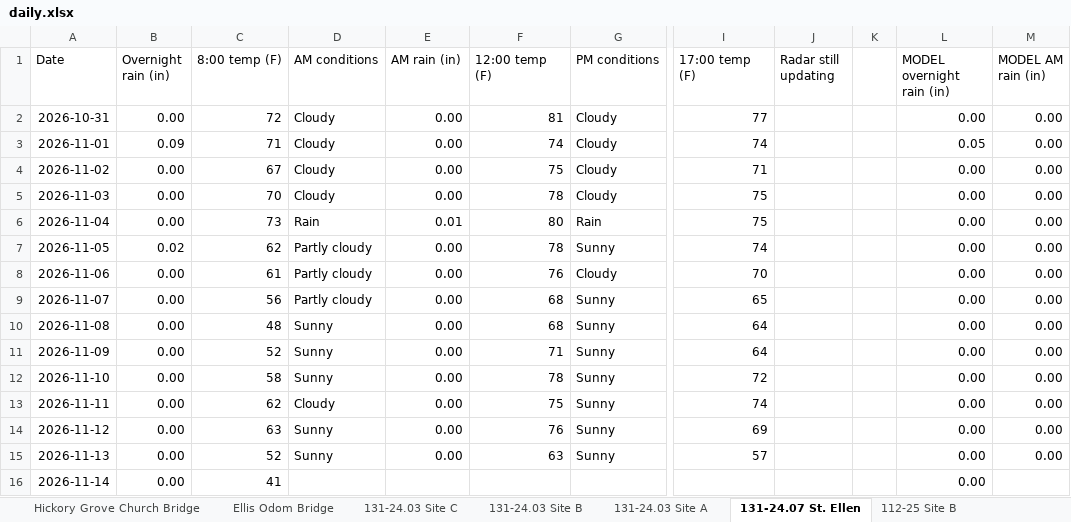
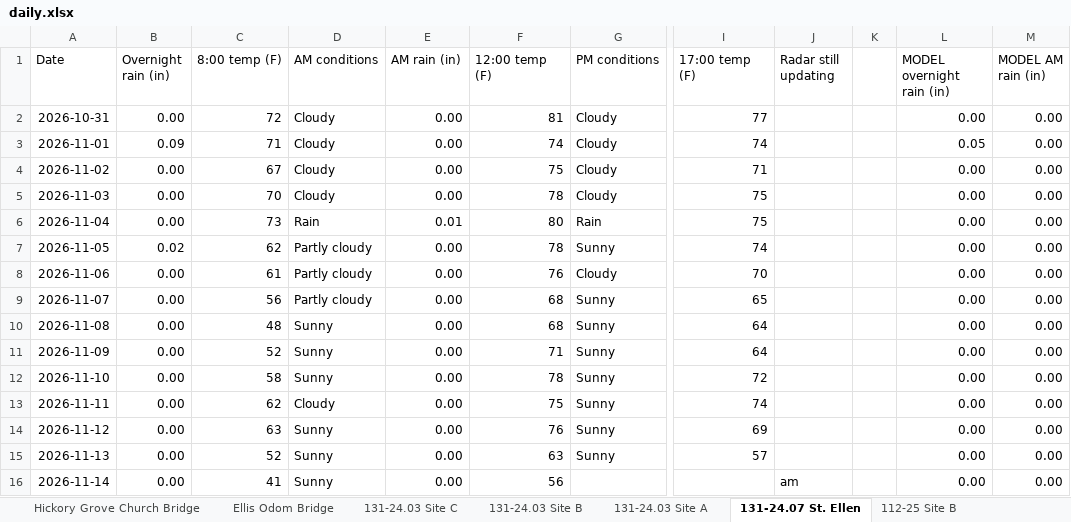
Before and after one commit to chazbreaux/twajobsiteweather, an Excel workbook: data/daily.xlsx, sheet 131-24.07 St. Ellen, drawn as a sheet; only a part is shown, gaps mark what is left out; values as stored, in another font and other column widths than the file's, no borders; the diff names each change by its address in the sheet, - before the commit and + after, or states it on an @@ line.

```diff
--- a/data/daily.xlsx (sheet 131-24.07 St. Ellen)
+++ b/data/daily.xlsx (sheet 131-24.07 St. Ellen)
-D16 (AM conditions): (empty)
+D16 (AM conditions): Sunny
-E16 (AM rain (in)): (empty)
+E16 (AM rain (in)): 0.00
-F16 (12:00 temp (F)): (empty)
+F16 (12:00 temp (F)): 56
-J16 (Radar still updating): (empty)
+J16 (Radar still updating): am
-M16 (MODEL AM rain (in)): (empty)
+M16 (MODEL AM rain (in)): 0.00
```
Also changed, not shown: sheet 131-24.04 Site A, sheet Ellis Odom Bridge, sheet Hickory Grove Church Bridge, sheet 131-24.03 Site B, sheet 131-24.03 Site A, sheet 131-24.04 Site C, 6 more sheets, 2 other files.
